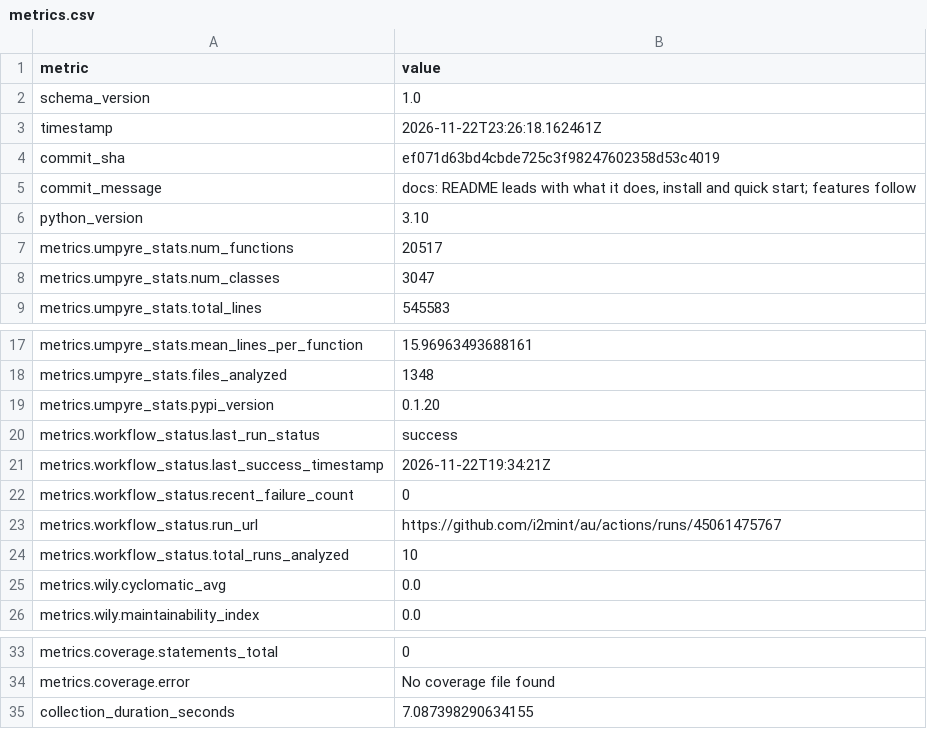
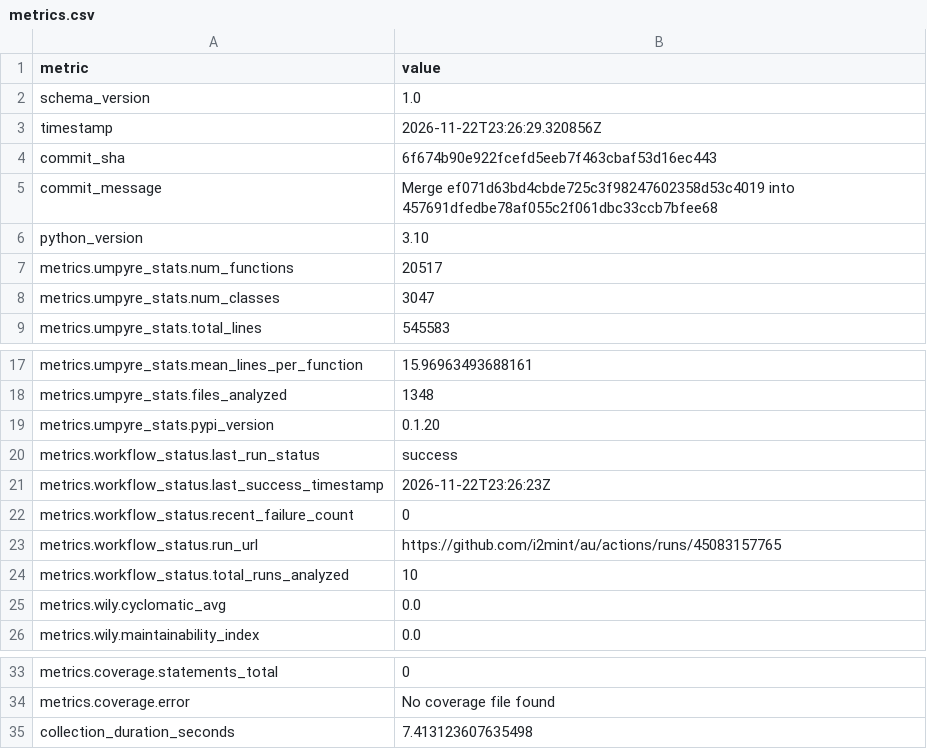
Before and after one commit to i2mint/au, a CSV file: metrics.csv, drawn as a sheet; only a part is shown, gaps mark what is left out.

Commit message:
Update metrics for 6f674b9

```diff
--- a/metrics.csv
+++ b/metrics.csv
@@ -2,5 +2,5 @@ metric,value
 schema_version,1.0
-timestamp,2026-11-22T23:26:18.162461Z
-commit_sha,ef071d63bd4cbde725c3f98247602358d53c4019
-commit_message,"docs: README leads with what it does, install and quick start; features follow"
+timestamp,2026-11-22T23:26:29.320856Z
+commit_sha,6f674b90e922fcefd5eeb7f463cbaf53d16ec443
+commit_message,Merge ef071d63bd4cbde725c3f98247602358d53c4019 into 457691dfedbe78af055c2f061dbc33ccb7bfee68
 python_version,3.10
@@ -20,5 +20,5 @@ metrics.umpyre_stats.pypi_version,0.1.20
 metrics.workflow_status.last_run_status,success
-metrics.workflow_status.last_success_timestamp,2026-11-22T19:34:21Z
+metrics.workflow_status.last_success_timestamp,2026-11-22T23:26:23Z
 metrics.workflow_status.recent_failure_count,0
-metrics.workflow_status.run_url,https://github.com/i2mint/au/actions/runs/45061475767
+metrics.workflow_status.run_url,https://github.com/i2mint/au/actions/runs/45083157765
 metrics.workflow_status.total_runs_analyzed,10
@@ -38,2 +38,2 @@ metrics.coverage.statements_total,0
 metrics.coverage.error,No coverage file found
-collection_duration_seconds,7.087398290634155
+collection_duration_seconds,7.413123607635498
```
Also changed, not shown: 2 other files.
